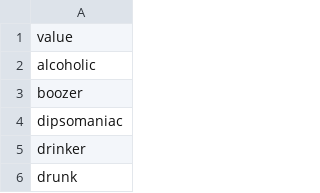
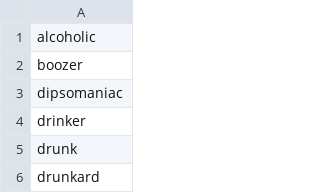
Before and after one commit to Ling707/p8105_final_musicndrug, a CSV file: data/words/alcohol.csv, drawn as a sheet; only a part is shown; the shorter side is filled out with more unchanged rows.

```diff
--- a/data/words/alcohol.csv
+++ b/data/words/alcohol.csv
@@ -1,2 +1 @@
-value
 alcoholic
```
Also changed, not shown: data/words/marijuana.csv, data/words/other_illicit.csv, 1 other file.
